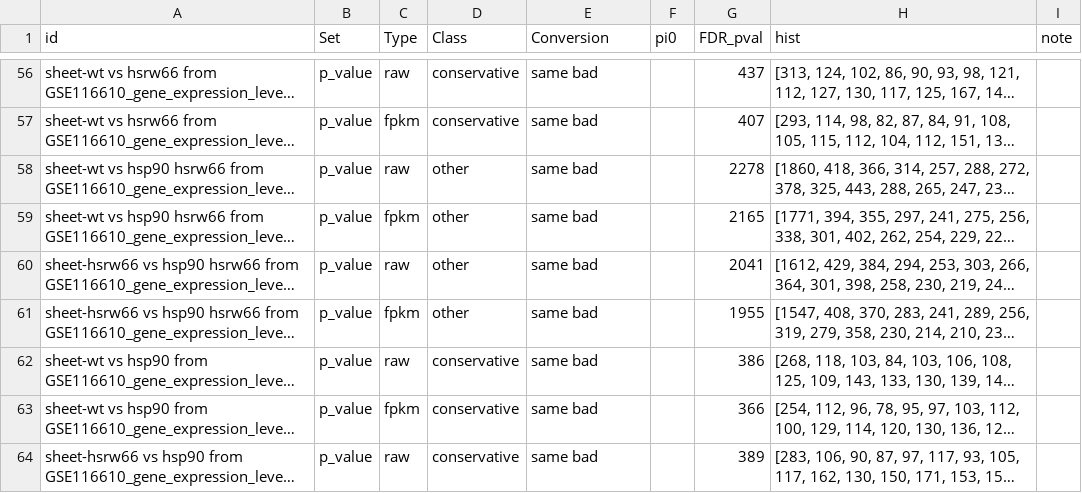
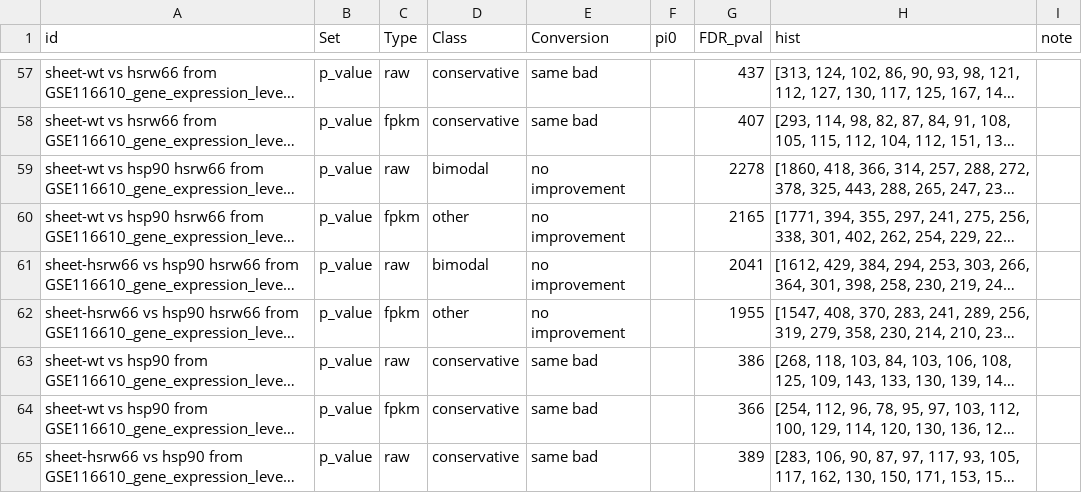
Before and after one commit to rstats-tartu/geo-htseq, a CSV file: output/result.csv, drawn as a sheet; only a part is shown, gaps mark what is left out; long unchanged cells end in …; addresses are those after the commit; the diff covers the shown part only; the diff names each change by its address in the sheet, - before the commit and + after, or states it on an @@ line.

```diff
--- a/output/result.csv
+++ b/output/result.csv
-D59 (Class): other
+D59 (Class): bimodal
-E59:E62 (Conversion): same bad
+E59:E62 (Conversion): no improvement
-D61 (Class): other
+D61 (Class): bimodal
```
Also changed, not shown: 13 added rows and 68 edited cells elsewhere in this file, 1 other file.
